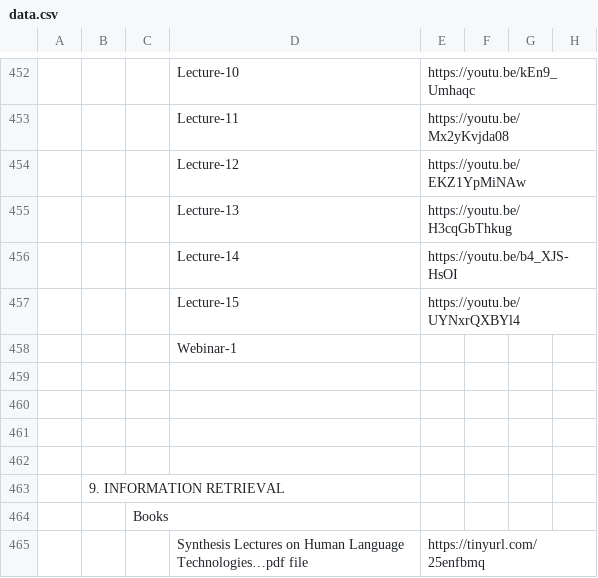
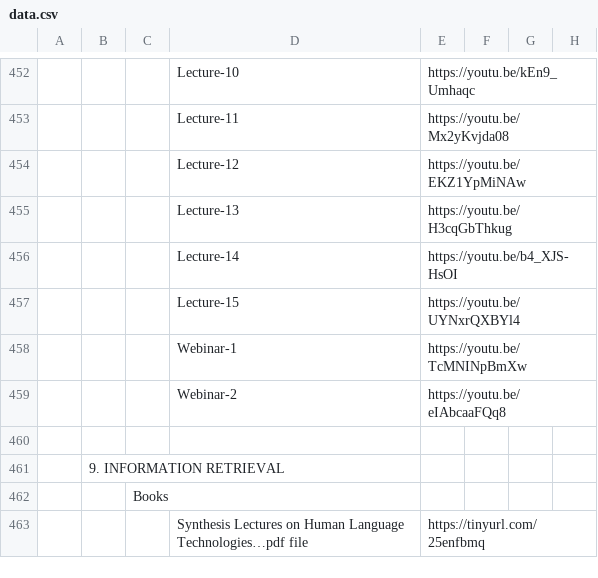
Before and after one commit to Isolatedislands/PapuaIsland, a CSV file: data.csv, drawn as a sheet; only a part is shown, gaps mark what is left out; removed rows and columns are numbered as before the commit, all else as after; the diff names each change by its address in the sheet, - before the commit and + after, or states it on an @@ line.

Commit message:
FATML Updated

```diff
--- a/data.csv
+++ b/data.csv
-row 458:  |  |  | Webinar-1
-row 458: (empty)
+row 458:  |  |  | Webinar-1 | https://youtu.be/TcMNINpBmXw
-row 459: (empty)
+row 459:  |  |  | Webinar-2 | https://youtu.be/eIAbcaaFQq8
-row 461: (empty)
```
